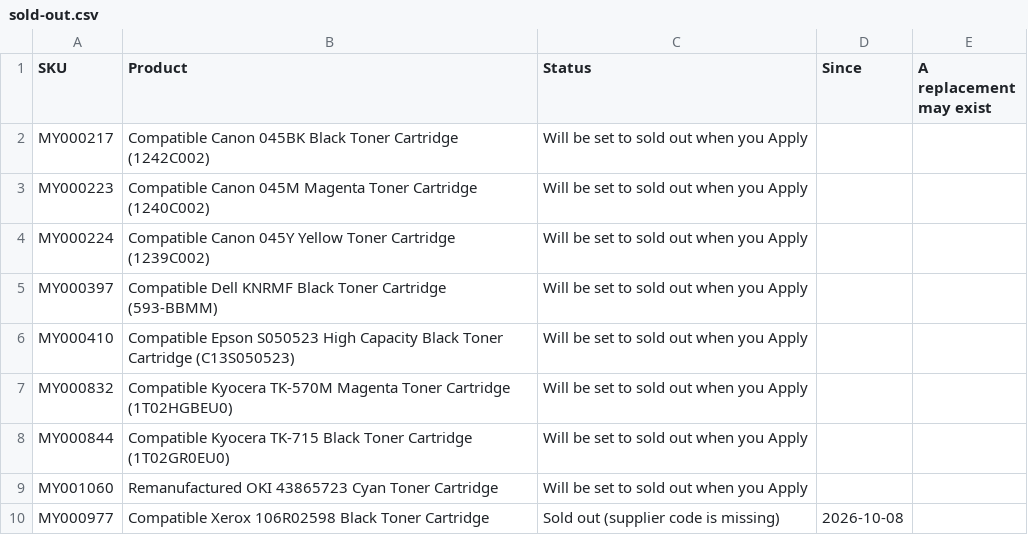
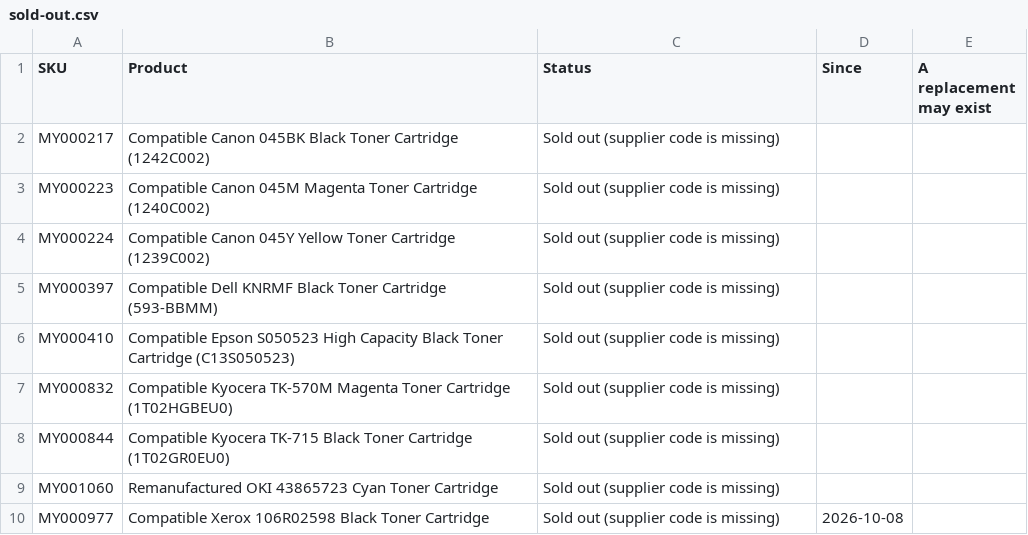
Before and after one commit to Gruffalos-Shadow-Hunt-140424/report-88ad8a3a92, a CSV file: sold-out.csv, drawn as a sheet.

Commit message:
Update after apply

```diff
--- a/sold-out.csv
+++ b/sold-out.csv
@@ -1,10 +1,10 @@
 SKU,Product,Status,Since,A replacement may exist
-MY000217,Compatible Canon 045BK Black Toner Cartridge (1242C002),Will be set to sold out when you Apply,,
-MY000223,Compatible Canon 045M Magenta Toner Cartridge (1240C002),Will be set to sold out when you Apply,,
-MY000224,Compatible Canon 045Y Yellow Toner Cartridge (1239C002),Will be set to sold out when you Apply,,
-MY000397,Compatible Dell KNRMF Black Toner Cartridge (593-BBMM),Will be set to sold out when you Apply,,
-MY000410,Compatible Epson S050523 High Capacity Black Toner Cartridge (C13S050523),Will be set to sold out when you Apply,,
-MY000832,Compatible Kyocera TK-570M Magenta Toner Cartridge (1T02HGBEU0),Will be set to sold out when you Apply,,
-MY000844,Compatible Kyocera TK-715 Black Toner Cartridge (1T02GR0EU0),Will be set to sold out when you Apply,,
-MY001060,Remanufactured OKI 43865723 Cyan Toner Cartridge,Will be set to sold out when you Apply,,
+MY000217,Compatible Canon 045BK Black Toner Cartridge (1242C002),Sold out (supplier code is missing),,
+MY000223,Compatible Canon 045M Magenta Toner Cartridge (1240C002),Sold out (supplier code is missing),,
+MY000224,Compatible Canon 045Y Yellow Toner Cartridge (1239C002),Sold out (supplier code is missing),,
+MY000397,Compatible Dell KNRMF Black Toner Cartridge (593-BBMM),Sold out (supplier code is missing),,
+MY000410,Compatible Epson S050523 High Capacity Black Toner Cartridge (C13S050523),Sold out (supplier code is missing),,
+MY000832,Compatible Kyocera TK-570M Magenta Toner Cartridge (1T02HGBEU0),Sold out (supplier code is missing),,
+MY000844,Compatible Kyocera TK-715 Black Toner Cartridge (1T02GR0EU0),Sold out (supplier code is missing),,
+MY001060,Remanufactured OKI 43865723 Cyan Toner Cartridge,Sold out (supplier code is missing),,
 MY000977,Compatible Xerox 106R02598 Black Toner Cartridge,Sold out (supplier code is missing),2026-10-08,
```
Also changed, not shown: 2 other files.
